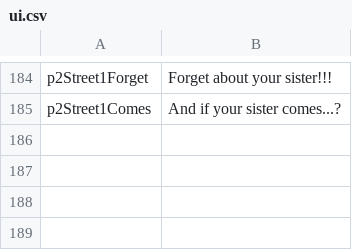
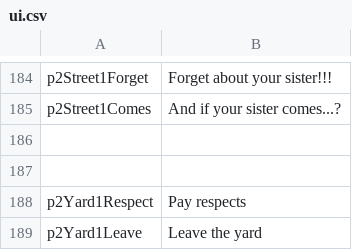
Before and after one commit to kazak29/Spooktober_2026_GameJam, a CSV file: datafiles/ui.csv, drawn as a sheet; only a part is shown, gaps mark what is left out; the diff names each change by its address in the sheet, - before the commit and + after, or states it on an @@ line.

```diff
--- a/datafiles/ui.csv
+++ b/datafiles/ui.csv
+row 186: (empty)
+row 187: (empty)
+row 188: p2Yard1Respect | Pay respects
+row 189: p2Yard1Leave | Leave the yard
```
Also changed, not shown: datafiles/lines.csv, 5 other files.
